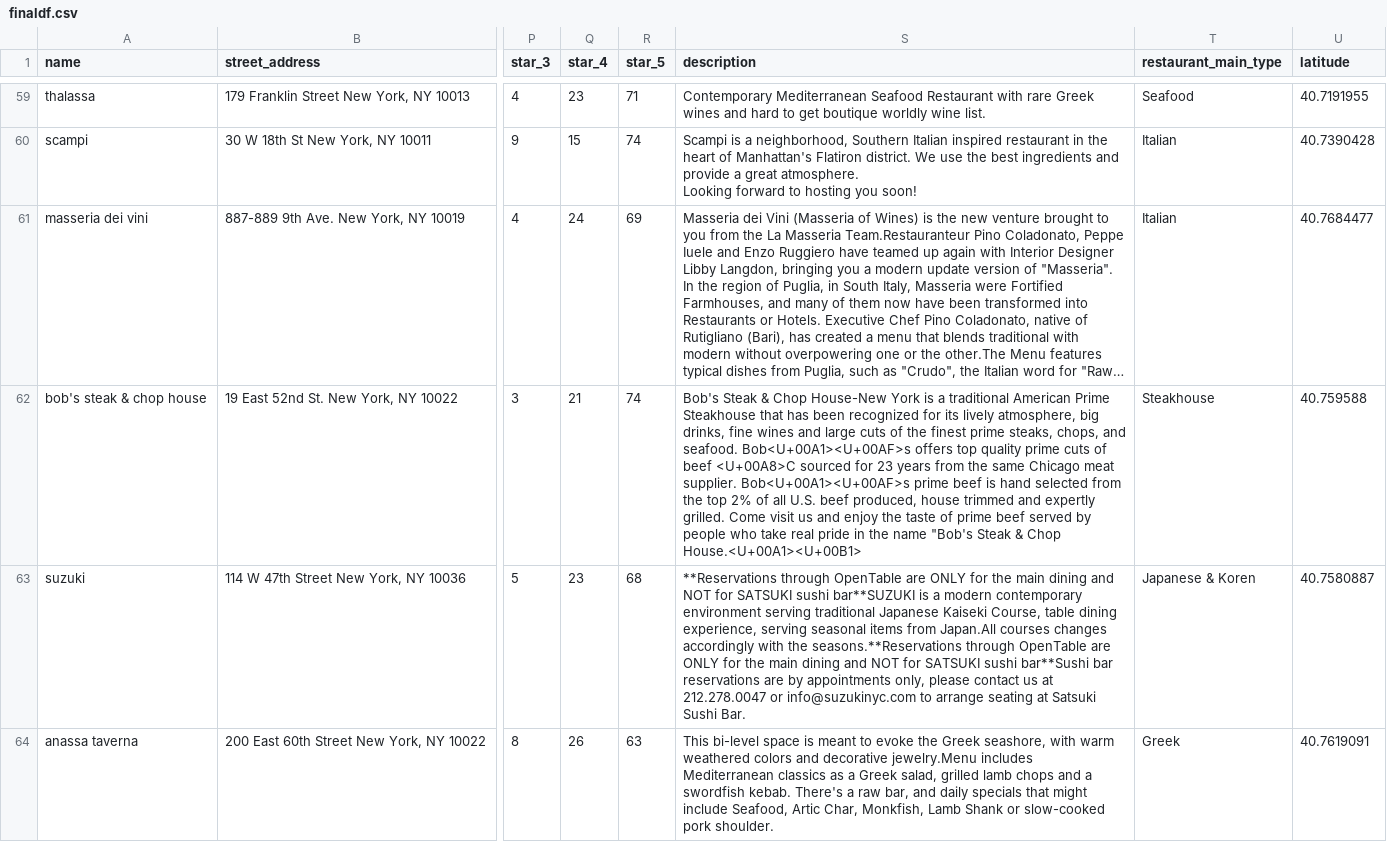
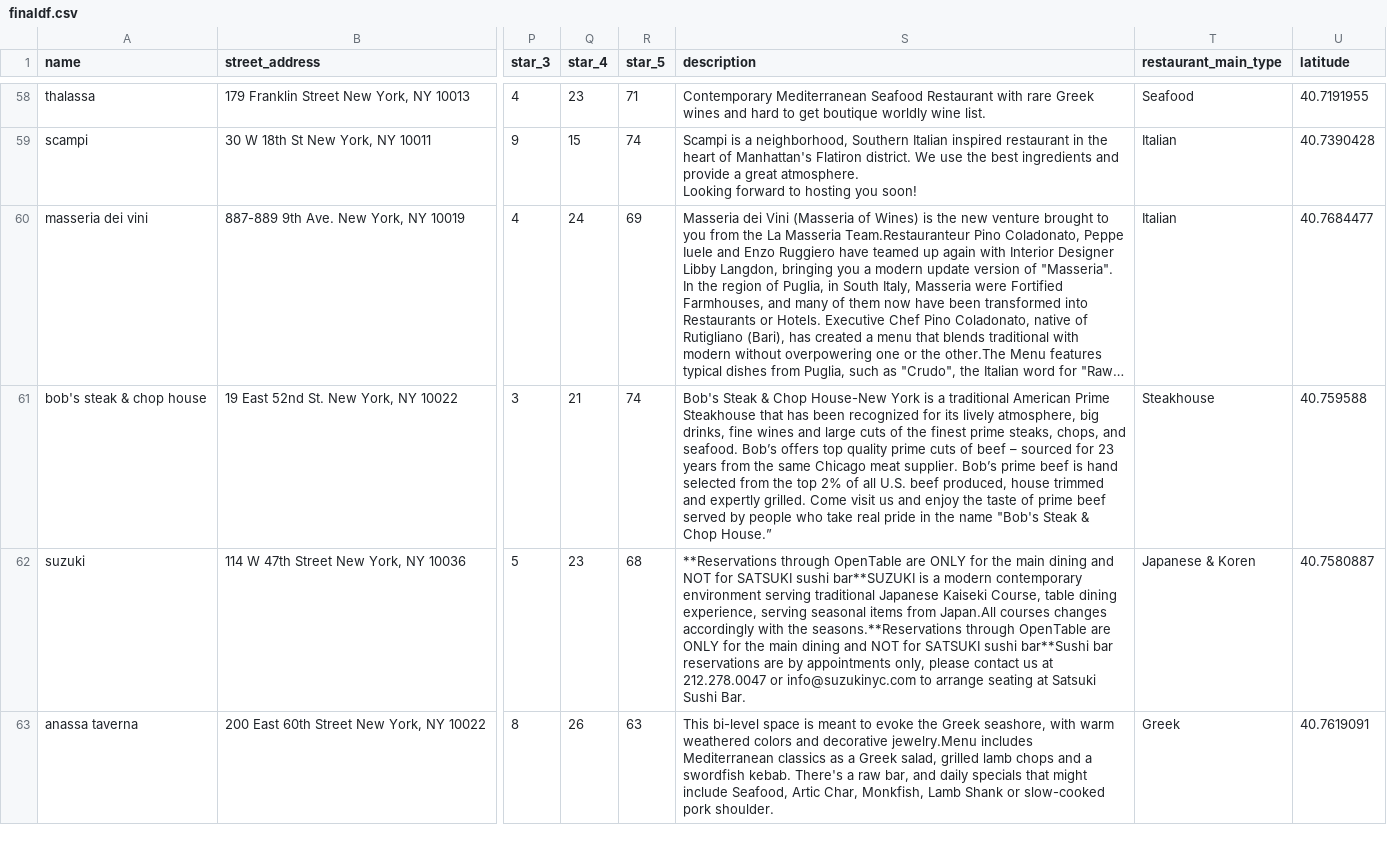
Before and after one commit to TianqiLou/RestaurantReviews, a CSV file: finaldf.csv, drawn as a sheet; only a part is shown, gaps mark what is left out; long unchanged cells end in …; addresses are those after the commit; the diff covers the shown part only; the diff names each change by its address in the sheet, - before the commit and + after, or states it on an @@ line.

```diff
--- a/finaldf.csv
+++ b/finaldf.csv
-S61 (description): …and seafood. Bob<U+00A1><U+00AF>s offers top quality prime cuts of beef <U+00A8>C sourced for 23 years from the same Chicago meat supplier. Bob<U+00A1><U+00AF>s prime beef is hand selected from the top 2% of all U.S. beef produced, house trimmed and expertly grilled. Come visit us and enjoy the taste of prime beef served by people who take real pride in the name "Bob's Steak & Chop House.<U+00A1><U+00B1>
+S61 (description): …and seafood. Bob’s offers top quality prime cuts of beef – sourced for 23 years from the same Chicago meat supplier. Bob’s prime beef is hand selected from the top 2% of all U.S. beef produced, house trimmed and expertly grilled. Come visit us and enjoy the taste of prime beef served by people who take real pride in the name "Bob's Steak & Chop House.”
```
Also changed, not shown: 1 removed row and 56 edited cells elsewhere in this file, restaurant.csv, 16 other files.
